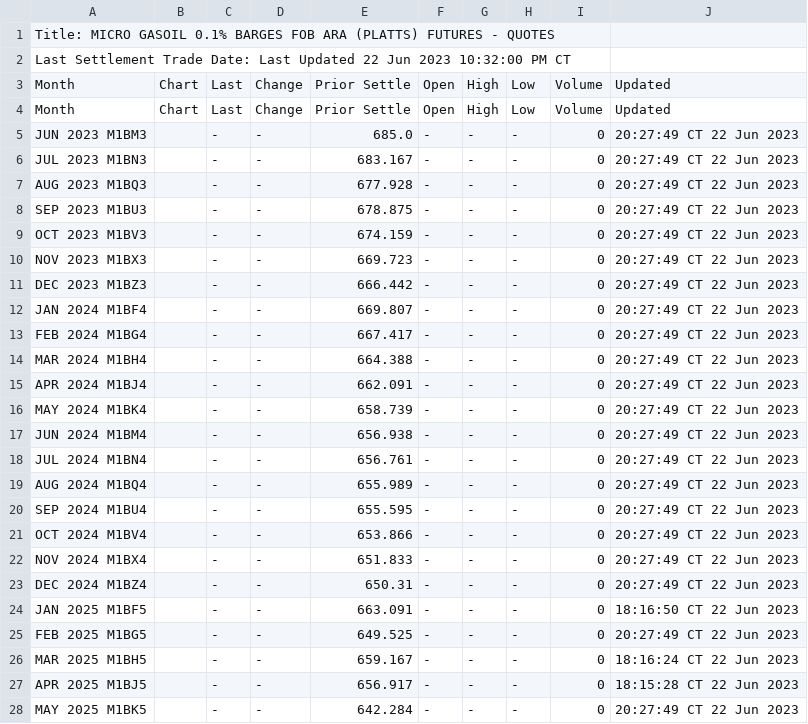
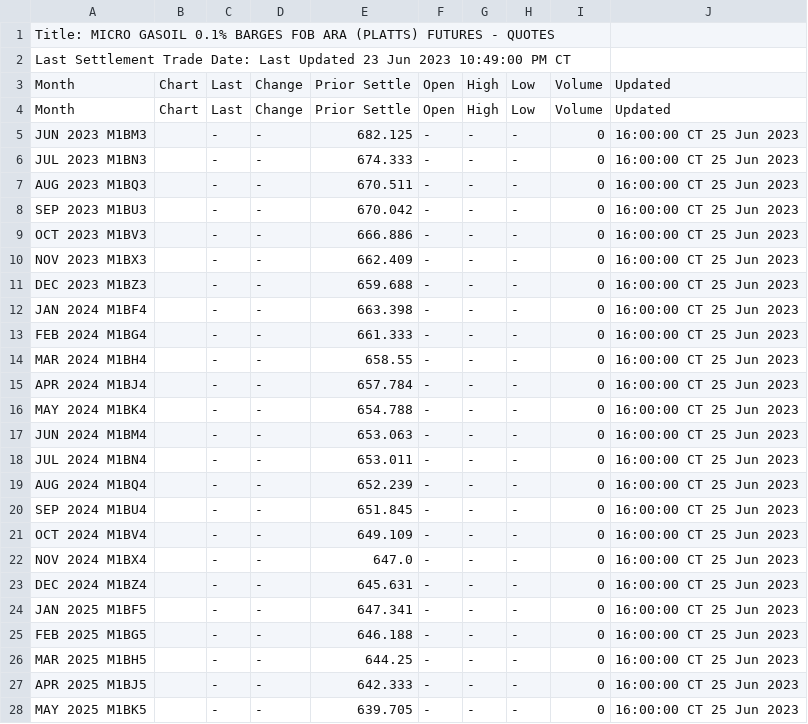
Before and after one commit to GBF-LTD/cmegroup, a CSV file: MGOM1B.csv, drawn as a sheet; only a part is shown; the diff covers the shown part only.

Commit message:
update MGOM1B.csv

```diff
--- a/MGOM1B.csv
+++ b/MGOM1B.csv
@@ -1,28 +1,28 @@
 Title: MICRO GASOIL 0.1% BARGES FOB ARA (PLATTS) FUTURES - QUOTES
-Last Settlement Trade Date: Last Updated 22 Jun 2023 10:32:00 PM CT
+Last Settlement Trade Date: Last Updated 23 Jun 2023 10:49:00 PM CT
 Month,Chart,Last,Change,Prior Settle,Open,High,Low,Volume,Updated
 Month,Chart,Last,Change,Prior Settle,Open,High,Low,Volume,Updated
-JUN 2023 M1BM3,,-,-,685.0,-,-,-,0,20:27:49 CT  22 Jun 2023
-JUL 2023 M1BN3,,-,-,683.167,-,-,-,0,20:27:49 CT  22 Jun 2023
-AUG 2023 M1BQ3,,-,-,677.928,-,-,-,0,20:27:49 CT  22 Jun 2023
-SEP 2023 M1BU3,,-,-,678.875,-,-,-,0,20:27:49 CT  22 Jun 2023
-OCT 2023 M1BV3,,-,-,674.159,-,-,-,0,20:27:49 CT  22 Jun 2023
-NOV 2023 M1BX3,,-,-,669.723,-,-,-,0,20:27:49 CT  22 Jun 2023
-DEC 2023 M1BZ3,,-,-,666.442,-,-,-,0,20:27:49 CT  22 Jun 2023
-JAN 2024 M1BF4,,-,-,669.807,-,-,-,0,20:27:49 CT  22 Jun 2023
-FEB 2024 M1BG4,,-,-,667.417,-,-,-,0,20:27:49 CT  22 Jun 2023
-MAR 2024 M1BH4,,-,-,664.388,-,-,-,0,20:27:49 CT  22 Jun 2023
-APR 2024 M1BJ4,,-,-,662.091,-,-,-,0,20:27:49 CT  22 Jun 2023
-MAY 2024 M1BK4,,-,-,658.739,-,-,-,0,20:27:49 CT  22 Jun 2023
-JUN 2024 M1BM4,,-,-,656.938,-,-,-,0,20:27:49 CT  22 Jun 2023
-JUL 2024 M1BN4,,-,-,656.761,-,-,-,0,20:27:49 CT  22 Jun 2023
-AUG 2024 M1BQ4,,-,-,655.989,-,-,-,0,20:27:49 CT  22 Jun 2023
-SEP 2024 M1BU4,,-,-,655.595,-,-,-,0,20:27:49 CT  22 Jun 2023
-OCT 2024 M1BV4,,-,-,653.866,-,-,-,0,20:27:49 CT  22 Jun 2023
-NOV 2024 M1BX4,,-,-,651.833,-,-,-,0,20:27:49 CT  22 Jun 2023
-DEC 2024 M1BZ4,,-,-,650.31,-,-,-,0,20:27:49 CT  22 Jun 2023
-JAN 2025 M1BF5,,-,-,663.091,-,-,-,0,18:16:50 CT  22 Jun 2023
-FEB 2025 M1BG5,,-,-,649.525,-,-,-,0,20:27:49 CT  22 Jun 2023
-MAR 2025 M1BH5,,-,-,659.167,-,-,-,0,18:16:24 CT  22 Jun 2023
-APR 2025 M1BJ5,,-,-,656.917,-,-,-,0,18:15:28 CT  22 Jun 2023
-MAY 2025 M1BK5,,-,-,642.284,-,-,-,0,20:27:49 CT  22 Jun 2023
+JUN 2023 M1BM3,,-,-,682.125,-,-,-,0,16:00:00 CT  25 Jun 2023
+JUL 2023 M1BN3,,-,-,674.333,-,-,-,0,16:00:00 CT  25 Jun 2023
+AUG 2023 M1BQ3,,-,-,670.511,-,-,-,0,16:00:00 CT  25 Jun 2023
+SEP 2023 M1BU3,,-,-,670.042,-,-,-,0,16:00:00 CT  25 Jun 2023
+OCT 2023 M1BV3,,-,-,666.886,-,-,-,0,16:00:00 CT  25 Jun 2023
+NOV 2023 M1BX3,,-,-,662.409,-,-,-,0,16:00:00 CT  25 Jun 2023
+DEC 2023 M1BZ3,,-,-,659.688,-,-,-,0,16:00:00 CT  25 Jun 2023
+JAN 2024 M1BF4,,-,-,663.398,-,-,-,0,16:00:00 CT  25 Jun 2023
+FEB 2024 M1BG4,,-,-,661.333,-,-,-,0,16:00:00 CT  25 Jun 2023
+MAR 2024 M1BH4,,-,-,658.55,-,-,-,0,16:00:00 CT  25 Jun 2023
+APR 2024 M1BJ4,,-,-,657.784,-,-,-,0,16:00:00 CT  25 Jun 2023
+MAY 2024 M1BK4,,-,-,654.788,-,-,-,0,16:00:00 CT  25 Jun 2023
+JUN 2024 M1BM4,,-,-,653.063,-,-,-,0,16:00:00 CT  25 Jun 2023
+JUL 2024 M1BN4,,-,-,653.011,-,-,-,0,16:00:00 CT  25 Jun 2023
+AUG 2024 M1BQ4,,-,-,652.239,-,-,-,0,16:00:00 CT  25 Jun 2023
+SEP 2024 M1BU4,,-,-,651.845,-,-,-,0,16:00:00 CT  25 Jun 2023
+OCT 2024 M1BV4,,-,-,649.109,-,-,-,0,16:00:00 CT  25 Jun 2023
+NOV 2024 M1BX4,,-,-,647.0,-,-,-,0,16:00:00 CT  25 Jun 2023
+DEC 2024 M1BZ4,,-,-,645.631,-,-,-,0,16:00:00 CT  25 Jun 2023
+JAN 2025 M1BF5,,-,-,647.341,-,-,-,0,16:00:00 CT  25 Jun 2023
+FEB 2025 M1BG5,,-,-,646.188,-,-,-,0,16:00:00 CT  25 Jun 2023
+MAR 2025 M1BH5,,-,-,644.25,-,-,-,0,16:00:00 CT  25 Jun 2023
+APR 2025 M1BJ5,,-,-,642.333,-,-,-,0,16:00:00 CT  25 Jun 2023
+MAY 2025 M1BK5,,-,-,639.705,-,-,-,0,16:00:00 CT  25 Jun 2023
```
Also changed, not shown: 20 edited cells elsewhere in this file.
